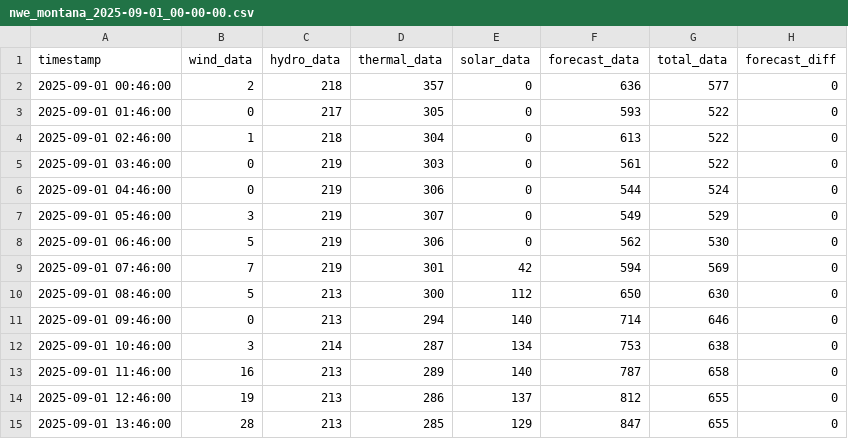
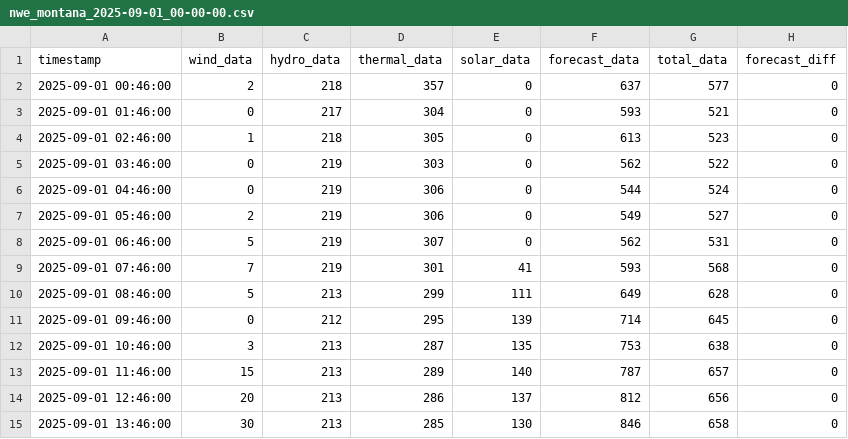
Before and after one commit to bohacek/nwe, a CSV file: dataCSV/nwe_montana_2025-09-01_00-00-00.csv, drawn as a sheet; only a part is shown; the diff covers the shown part only.

Commit message:
Add dataCSV/nwe_montana_2025-09-01_00-00-00.csv

```diff
--- a/dataCSV/nwe_montana_2025-09-01_00-00-00.csv
+++ b/dataCSV/nwe_montana_2025-09-01_00-00-00.csv
@@ -1,15 +1,15 @@
 timestamp,wind_data,hydro_data,thermal_data,solar_data,forecast_data,total_data,forecast_diff
-2025-09-01 00:46:00,2,218,357,0,636,577,0
-2025-09-01 01:46:00,0,217,305,0,593,522,0
-2025-09-01 02:46:00,1,218,304,0,613,522,0
-2025-09-01 03:46:00,0,219,303,0,561,522,0
+2025-09-01 00:46:00,2,218,357,0,637,577,0
+2025-09-01 01:46:00,0,217,304,0,593,521,0
+2025-09-01 02:46:00,1,218,305,0,613,523,0
+2025-09-01 03:46:00,0,219,303,0,562,522,0
 2025-09-01 04:46:00,0,219,306,0,544,524,0
-2025-09-01 05:46:00,3,219,307,0,549,529,0
-2025-09-01 06:46:00,5,219,306,0,562,530,0
-2025-09-01 07:46:00,7,219,301,42,594,569,0
-2025-09-01 08:46:00,5,213,300,112,650,630,0
-2025-09-01 09:46:00,0,213,294,140,714,646,0
-2025-09-01 10:46:00,3,214,287,134,753,638,0
-2025-09-01 11:46:00,16,213,289,140,787,658,0
-2025-09-01 12:46:00,19,213,286,137,812,655,0
-2025-09-01 13:46:00,28,213,285,129,847,655,0
+2025-09-01 05:46:00,2,219,306,0,549,527,0
+2025-09-01 06:46:00,5,219,307,0,562,531,0
+2025-09-01 07:46:00,7,219,301,41,593,568,0
+2025-09-01 08:46:00,5,213,299,111,649,628,0
+2025-09-01 09:46:00,0,212,295,139,714,645,0
+2025-09-01 10:46:00,3,213,287,135,753,638,0
+2025-09-01 11:46:00,15,213,289,140,787,657,0
+2025-09-01 12:46:00,20,213,286,137,812,656,0
+2025-09-01 13:46:00,30,213,285,130,846,658,0
```
Also changed, not shown: 2 added rows and 24 edited cells elsewhere in this file.
